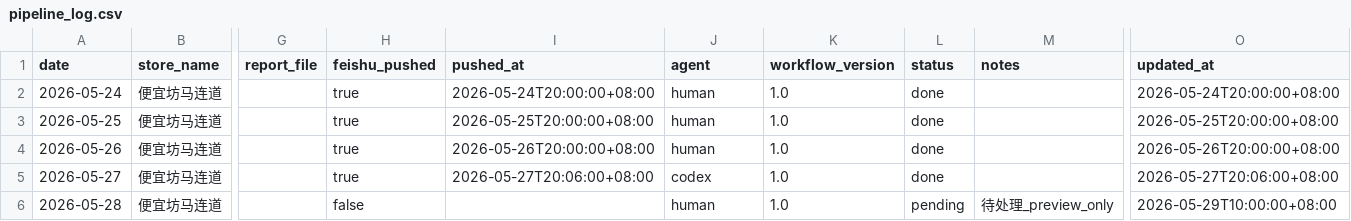
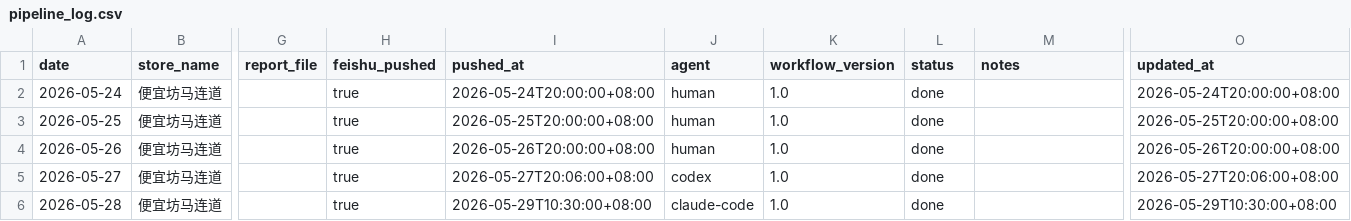
Before and after one commit to marsming4032351-star/restaurant-ai-bot, a CSV file: data/pipeline_log.csv, drawn as a sheet; only a part is shown, gaps mark what is left out; the diff names each change by its address in the sheet, - before the commit and + after, or states it on an @@ line.

```diff
--- a/data/pipeline_log.csv
+++ b/data/pipeline_log.csv
-H6 (feishu_pushed): false
+H6 (feishu_pushed): true
-I6 (pushed_at): (empty)
+I6 (pushed_at): 2026-05-29T10:30:00+08:00
-J6 (agent): human
+J6 (agent): claude-code
-L6 (status): pending
+L6 (status): done
-M6 (notes): 待处理_preview_only
+M6 (notes): (empty)
-O6 (updated_at): 2026-05-29T10:00:00+08:00
+O6 (updated_at): 2026-05-29T10:30:00+08:00
```
Also changed, not shown: 3 other files.
